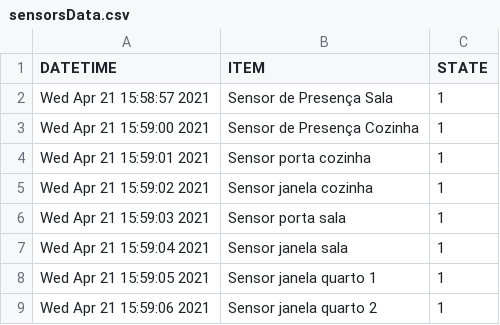
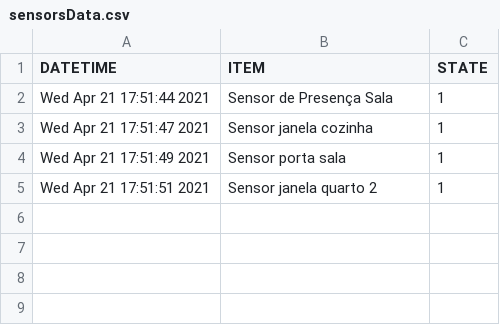
Before and after one commit to Mikhaelle/fse-projeto2, a CSV file: central/sensorsData.csv, drawn as a sheet.

```diff
--- a/central/sensorsData.csv
+++ b/central/sensorsData.csv
@@ -1,9 +1,5 @@
 DATETIME,ITEM, STATE
-Wed Apr 21 15:58:57 2021,Sensor de Presença Sala,1
-Wed Apr 21 15:59:00 2021,Sensor de Presença Cozinha,1
-Wed Apr 21 15:59:01 2021,Sensor porta cozinha,1
-Wed Apr 21 15:59:02 2021,Sensor janela cozinha,1
-Wed Apr 21 15:59:03 2021,Sensor porta sala,1
-Wed Apr 21 15:59:04 2021,Sensor janela sala,1
-Wed Apr 21 15:59:05 2021,Sensor janela quarto 1,1
-Wed Apr 21 15:59:06 2021,Sensor janela quarto 2,1
+Wed Apr 21 17:51:44 2021,Sensor de Presença Sala,1
+Wed Apr 21 17:51:47 2021,Sensor janela cozinha,1
+Wed Apr 21 17:51:49 2021,Sensor porta sala,1
+Wed Apr 21 17:51:51 2021,Sensor janela quarto 2,1
```
Also changed, not shown: central/bme280Data.csv, 17 other files.
